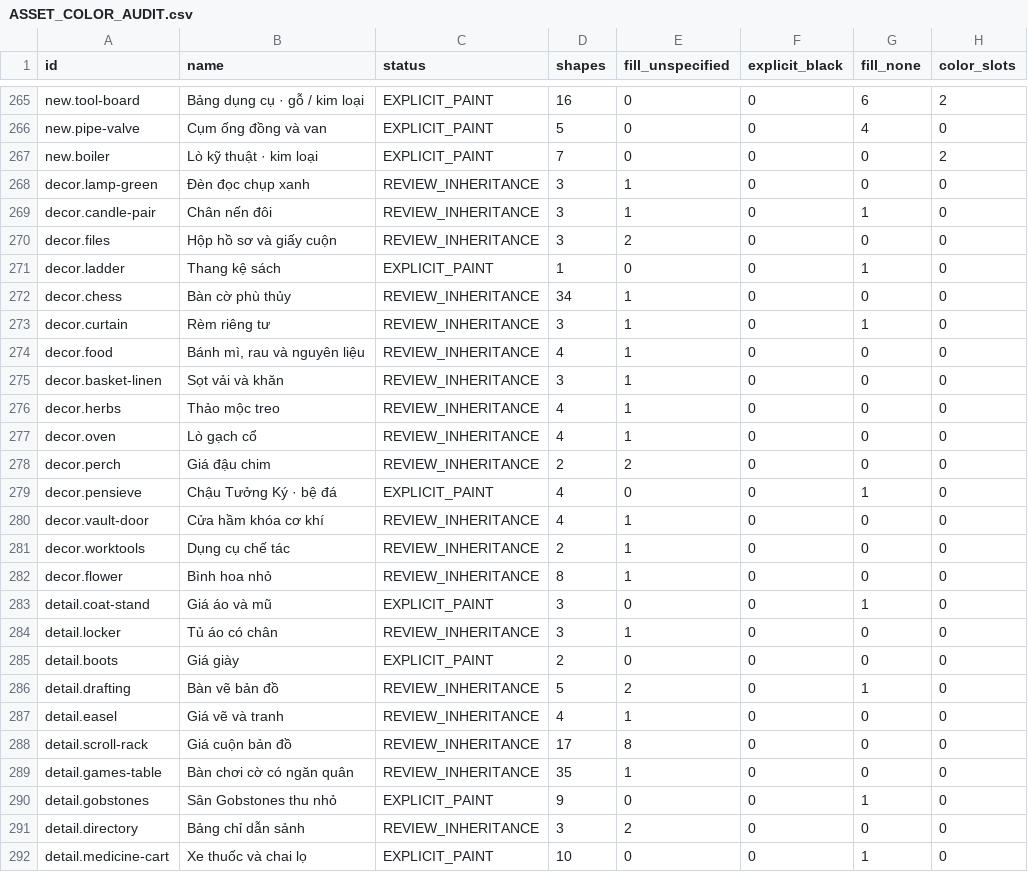
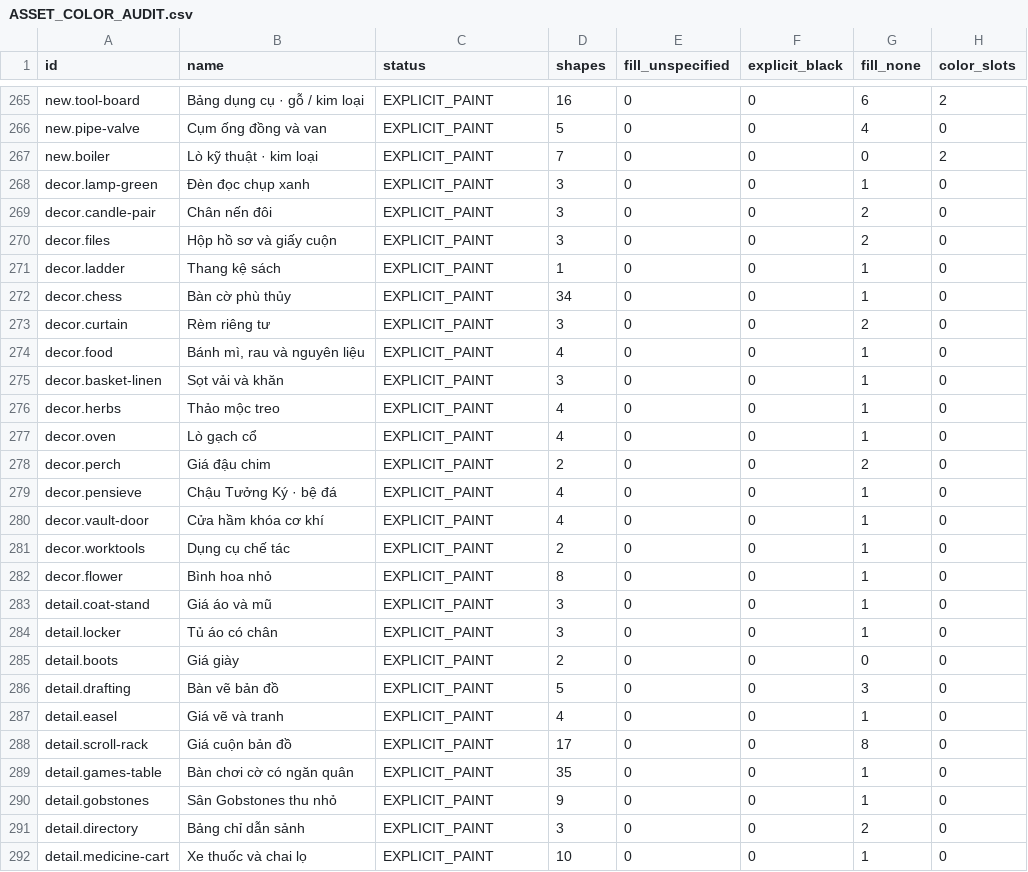
Before and after one commit to Ngoc1804/wzw-hogwarts-map-2, a CSV file: docs/ASSET_COLOR_AUDIT.csv, drawn as a sheet; only a part is shown, gaps mark what is left out; the diff covers the shown part only.

Commit message:
M2-P04: deliver colored offline asset catalog and binocular search markers

```diff
--- a/docs/ASSET_COLOR_AUDIT.csv
+++ b/docs/ASSET_COLOR_AUDIT.csv
@@ -267,26 +267,26 @@ new.pipe-valve,Cụm ống đồng và van,EXPLICIT_PAINT,5,0,0,4,0
 new.boiler,Lò kỹ thuật · kim loại,EXPLICIT_PAINT,7,0,0,0,2
-decor.lamp-green,Đèn đọc chụp xanh,REVIEW_INHERITANCE,3,1,0,0,0
-decor.candle-pair,Chân nến đôi,REVIEW_INHERITANCE,3,1,0,1,0
-decor.files,Hộp hồ sơ và giấy cuộn,REVIEW_INHERITANCE,3,2,0,0,0
+decor.lamp-green,Đèn đọc chụp xanh,EXPLICIT_PAINT,3,0,0,1,0
+decor.candle-pair,Chân nến đôi,EXPLICIT_PAINT,3,0,0,2,0
+decor.files,Hộp hồ sơ và giấy cuộn,EXPLICIT_PAINT,3,0,0,2,0
 decor.ladder,Thang kệ sách,EXPLICIT_PAINT,1,0,0,1,0
-decor.chess,Bàn cờ phù thủy,REVIEW_INHERITANCE,34,1,0,0,0
-decor.curtain,Rèm riêng tư,REVIEW_INHERITANCE,3,1,0,1,0
-decor.food,"Bánh mì, rau và nguyên liệu",REVIEW_INHERITANCE,4,1,0,0,0
-decor.basket-linen,Sọt vải và khăn,REVIEW_INHERITANCE,3,1,0,0,0
-decor.herbs,Thảo mộc treo,REVIEW_INHERITANCE,4,1,0,0,0
-decor.oven,Lò gạch cổ,REVIEW_INHERITANCE,4,1,0,0,0
-decor.perch,Giá đậu chim,REVIEW_INHERITANCE,2,2,0,0,0
+decor.chess,Bàn cờ phù thủy,EXPLICIT_PAINT,34,0,0,1,0
+decor.curtain,Rèm riêng tư,EXPLICIT_PAINT,3,0,0,2,0
+decor.food,"Bánh mì, rau và nguyên liệu",EXPLICIT_PAINT,4,0,0,1,0
+decor.basket-linen,Sọt vải và khăn,EXPLICIT_PAINT,3,0,0,1,0
+decor.herbs,Thảo mộc treo,EXPLICIT_PAINT,4,0,0,1,0
+decor.oven,Lò gạch cổ,EXPLICIT_PAINT,4,0,0,1,0
+decor.perch,Giá đậu chim,EXPLICIT_PAINT,2,0,0,2,0
 decor.pensieve,Chậu Tưởng Ký · bệ đá,EXPLICIT_PAINT,4,0,0,1,0
-decor.vault-door,Cửa hầm khóa cơ khí,REVIEW_INHERITANCE,4,1,0,0,0
-decor.worktools,Dụng cụ chế tác,REVIEW_INHERITANCE,2,1,0,0,0
-decor.flower,Bình hoa nhỏ,REVIEW_INHERITANCE,8,1,0,0,0
+decor.vault-door,Cửa hầm khóa cơ khí,EXPLICIT_PAINT,4,0,0,1,0
+decor.worktools,Dụng cụ chế tác,EXPLICIT_PAINT,2,0,0,1,0
+decor.flower,Bình hoa nhỏ,EXPLICIT_PAINT,8,0,0,1,0
 detail.coat-stand,Giá áo và mũ,EXPLICIT_PAINT,3,0,0,1,0
-detail.locker,Tủ áo có chân,REVIEW_INHERITANCE,3,1,0,0,0
+detail.locker,Tủ áo có chân,EXPLICIT_PAINT,3,0,0,1,0
 detail.boots,Giá giày,EXPLICIT_PAINT,2,0,0,0,0
-detail.drafting,Bàn vẽ bản đồ,REVIEW_INHERITANCE,5,2,0,1,0
-detail.easel,Giá vẽ và tranh,REVIEW_INHERITANCE,4,1,0,0,0
-detail.scroll-rack,Giá cuộn bản đồ,REVIEW_INHERITANCE,17,8,0,0,0
-detail.games-table,Bàn chơi cờ có ngăn quân,REVIEW_INHERITANCE,35,1,0,0,0
+detail.drafting,Bàn vẽ bản đồ,EXPLICIT_PAINT,5,0,0,3,0
+detail.easel,Giá vẽ và tranh,EXPLICIT_PAINT,4,0,0,1,0
+detail.scroll-rack,Giá cuộn bản đồ,EXPLICIT_PAINT,17,0,0,8,0
+detail.games-table,Bàn chơi cờ có ngăn quân,EXPLICIT_PAINT,35,0,0,1,0
 detail.gobstones,Sân Gobstones thu nhỏ,EXPLICIT_PAINT,9,0,0,1,0
-detail.directory,Bảng chỉ dẫn sảnh,REVIEW_INHERITANCE,3,2,0,0,0
+detail.directory,Bảng chỉ dẫn sảnh,EXPLICIT_PAINT,3,0,0,2,0
 detail.medicine-cart,Xe thuốc và chai lọ,EXPLICIT_PAINT,10,0,0,1,0
```
Also changed, not shown: 94 edited cells elsewhere in this file, 14 other files.
